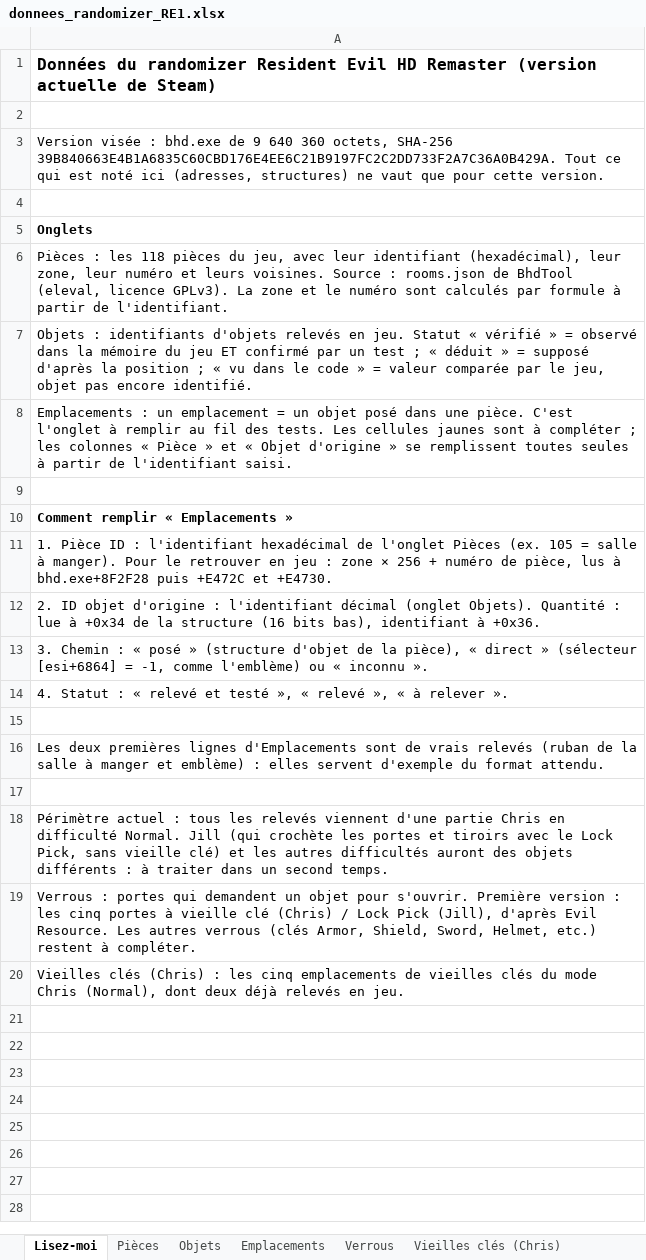
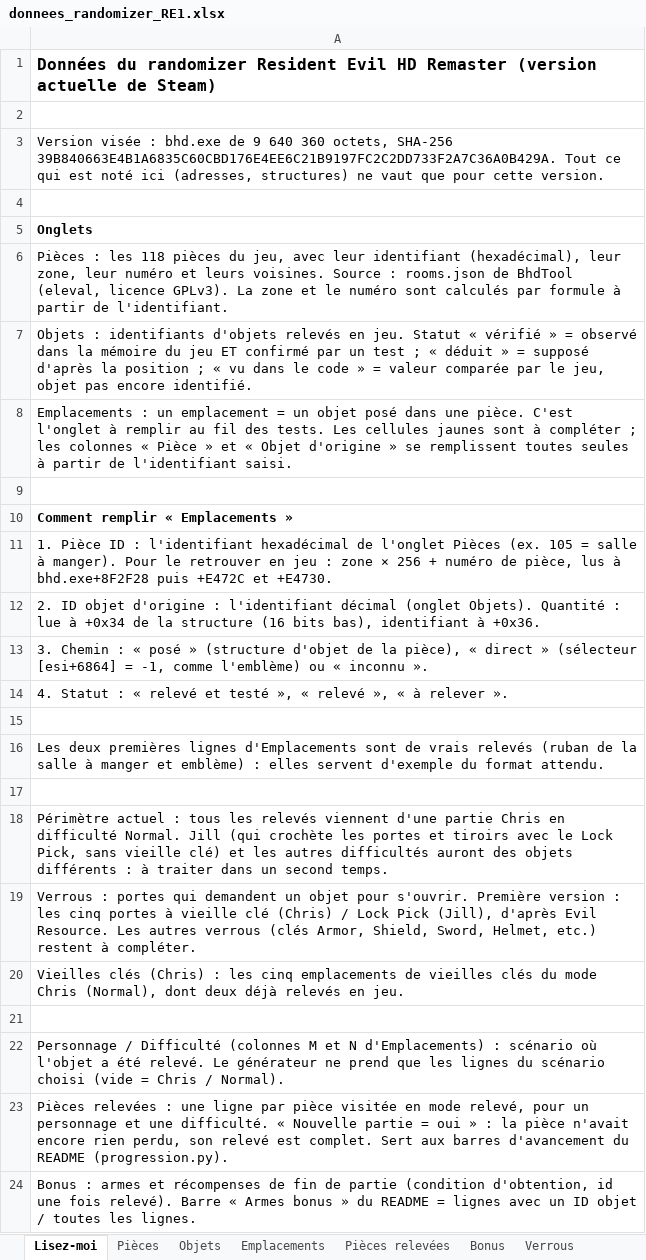
Before and after one commit to Michiy0/RE-HD-Randomizer, an Excel workbook: donnees_randomizer_RE1.xlsx, sheet Lisez-moi, drawn as a sheet; values as stored, in another font and other column widths than the file's, no borders; the diff names each change by its address in the sheet, - before the commit and + after, or states it on an @@ line.

```diff
--- a/donnees_randomizer_RE1.xlsx (sheet Lisez-moi)
+++ b/donnees_randomizer_RE1.xlsx (sheet Lisez-moi)
+sheet tab: Pièces relevées
+sheet tab: Bonus
+row 21: (empty)
+row 22: Personnage / Difficulté (colonnes M et N d'Emplacements) : scénario où l'objet a été relevé. Le générateur ne prend que les lignes du scénario choisi (vide = Chris / Normal).
+row 23: Pièces relevées : une ligne par pièce visitée en mode relevé, pour un personnage et une difficulté. « Nouvelle partie = oui » : la pièce n'avait encore rien perdu, son relevé est complet. Sert aux barres d'avancement du README (progression.py).
+row 24: Bonus : armes et récompenses de fin de partie (condition d'obtention, id une fois relevé). Barre « Armes bonus » du README = lignes avec un ID objet / toutes les lignes.
```
Also changed, not shown: sheet Emplacements, 10 other files.
